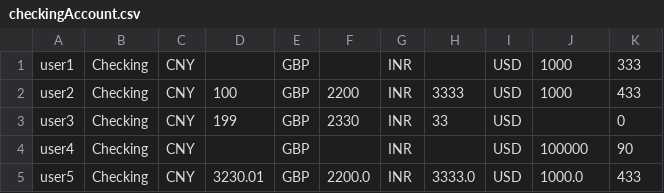
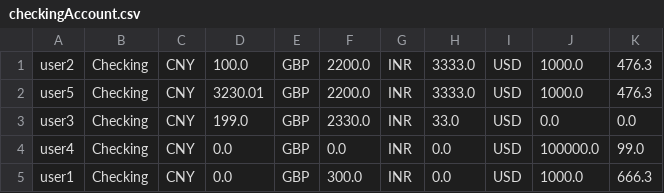
Before and after one commit to R1cardoo/bank_final_project, a CSV file: bankATM/out/production/bankATM/csvfiles/checkingAccount.csv, drawn as a sheet.

```diff
--- a/bankATM/out/production/bankATM/csvfiles/checkingAccount.csv
+++ b/bankATM/out/production/bankATM/csvfiles/checkingAccount.csv
@@ -1,5 +1,5 @@
-user1,Checking,CNY, ,GBP, ,INR, ,USD,1000,333,
-user2,Checking,CNY,100,GBP,2200,INR,3333,USD,1000,433,
-user3,Checking,CNY,199,GBP,2330,INR,33,USD, ,0,
-user4,Checking,CNY, ,GBP, ,INR, ,USD,100000,90,
-user5,Checking,CNY,3230.01,GBP,2200.0,INR,3333.0,USD,1000.0,433,
+user2,Checking,CNY,100.0,GBP,2200.0,INR,3333.0,USD,1000.0,476.3,
+user5,Checking,CNY,3230.01,GBP,2200.0,INR,3333.0,USD,1000.0,476.3,
+user3,Checking,CNY,199.0,GBP,2330.0,INR,33.0,USD,0.0,0.0,
+user4,Checking,CNY,0.0,GBP,0.0,INR,0.0,USD,100000.0,99.0,
+user1,Checking,CNY,0.0,GBP,300.0,INR,0.0,USD,1000.0,666.3,
```
Also changed, not shown: bankATM/out/production/bankATM/csvfiles/savingAccount.csv, bankATM/out/production/bankATM/csvfiles/transaction.csv, 9 other files.
